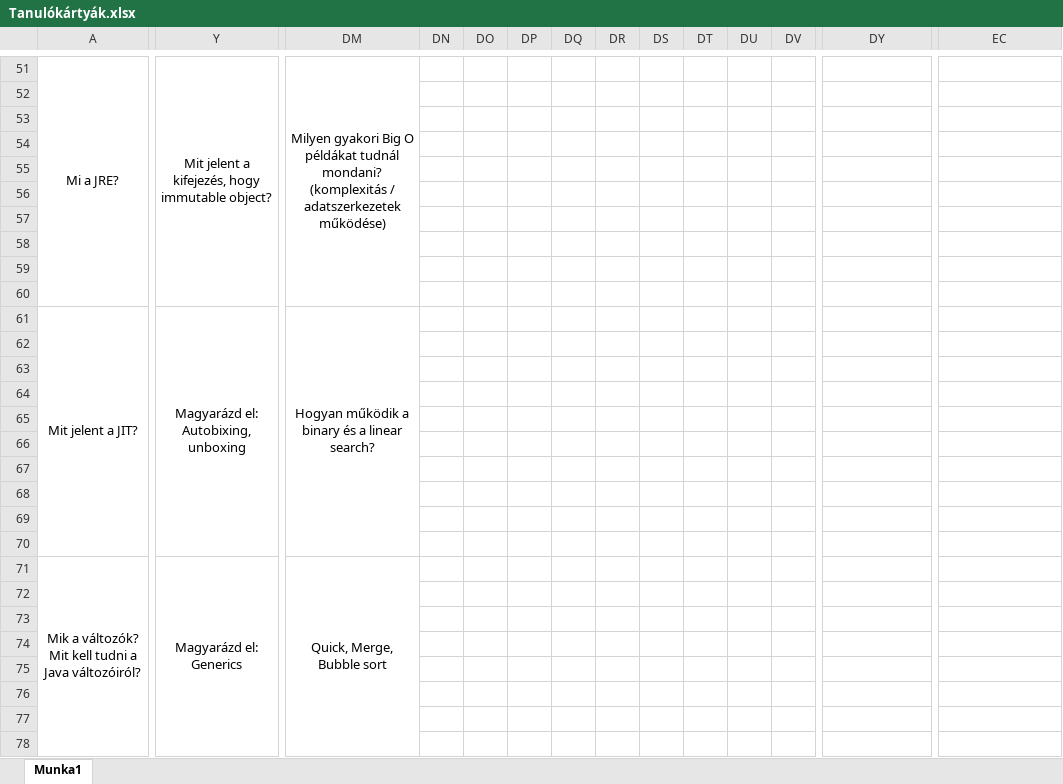
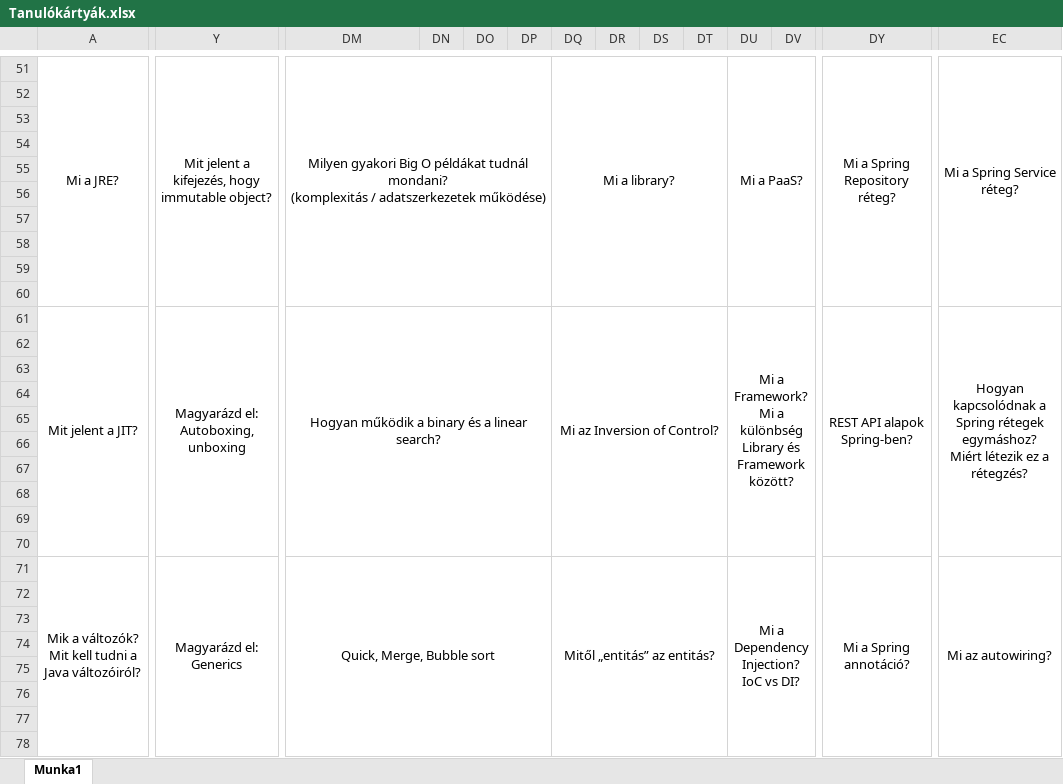
Before and after one commit to TheMascot/JavaPractice, an Excel workbook: tanulókártyák/Tanulókártyák.xlsx, sheet Munka1, drawn as a sheet; only a part is shown, gaps mark what is left out; values as stored, in another font and other column widths than the file's, no borders; removed rows and columns are numbered as before the commit, all else as after; ↵ is a line break in a cell; the diff covers the shown part only; the diff names each change by its address in the sheet, - before the commit and + after, or states it on an @@ line.

Commit message:
Added Spring basics, dependency, xml, yaml, library, framework, etc.

```diff
--- a/tanulókártyák/Tanulókártyák.xlsx (sheet Munka1)
+++ b/tanulókártyák/Tanulókártyák.xlsx (sheet Munka1)
-DM51:DM60 merged
+DM51:DP60 merged
-DQ51: (empty)
+DQ51: Mi a library?
+DQ51:DT60 merged
-DU51: (empty)
+DU51: Mi a PaaS?
+DU51:DX60 merged
-DY51: (empty)
+DY51: Mi a Spring Repository réteg?
+DY51:EB60 merged
-EC51: (empty)
+EC51: Mi a Spring Service réteg?
+EC51:EC60 merged
-Y61: Magyarázd el: ↵ Autobixing, unboxing
+Y61: Magyarázd el: ↵ Autoboxing, unboxing
-DM61:DM70 merged
+DM61:DP70 merged
-DQ61: (empty)
+DQ61: Mi az Inversion of Control?
+DQ61:DT70 merged
-DU61: (empty)
+DU61: Mi a Framework? ↵ Mi a különbség Library és Framework között?
+DU61:DX70 merged
-DY61: (empty)
+DY61: REST API alapok Spring-ben?
+DY61:EB70 merged
-EC61: (empty)
+EC61: Hogyan kapcsolódnak a Spring rétegek egymáshoz? ↵ Miért létezik ez a rétegzés?
+EC61:EC70 merged
-DM71:DM80 merged
+DM71:DP80 merged
-DQ71: (empty)
+DQ71: Mitől „entitás” az entitás?
+DQ71:DT80 merged
-DU71: (empty)
+DU71: Mi a Dependency Injection? ↵ IoC vs DI?
+DU71:DX80 merged
-DY71: (empty)
+DY71: Mi a Spring annotáció?
+DY71:EB80 merged
-EC71: (empty)
+EC71: Mi az autowiring?
+EC71:EC80 merged
```
Also changed, not shown: 14 added rows, 37 edited cells and merged cells elsewhere in this sheet.
